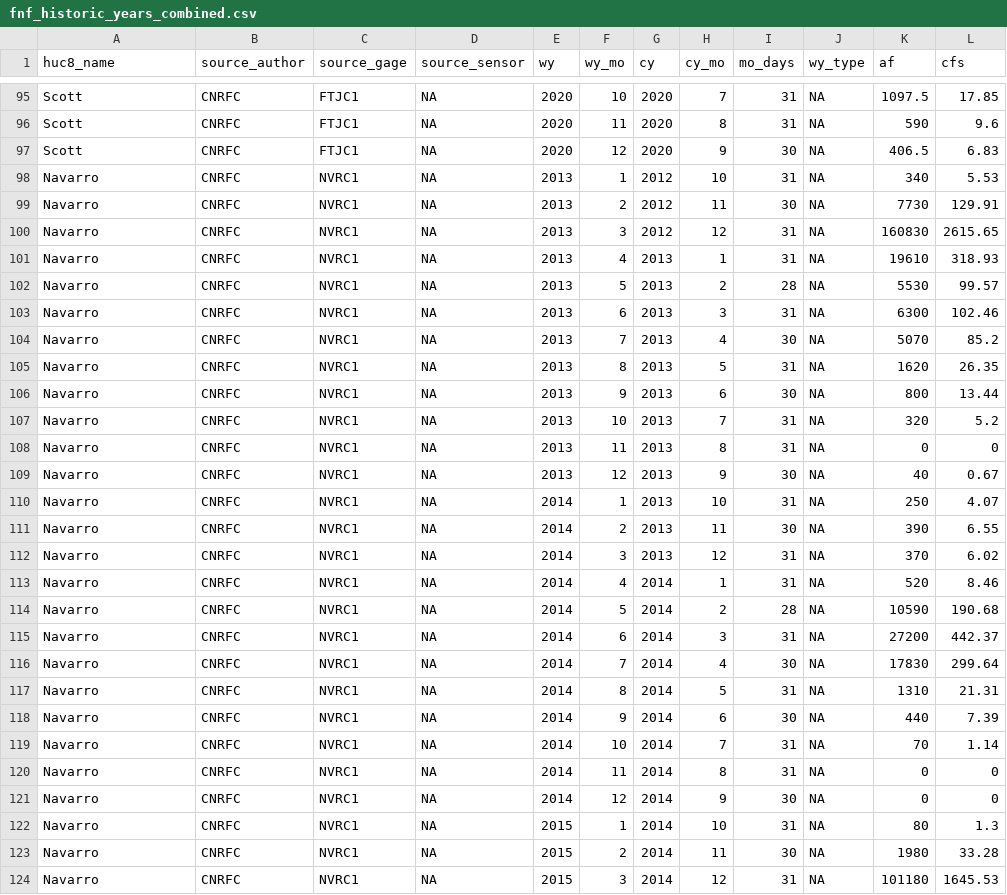
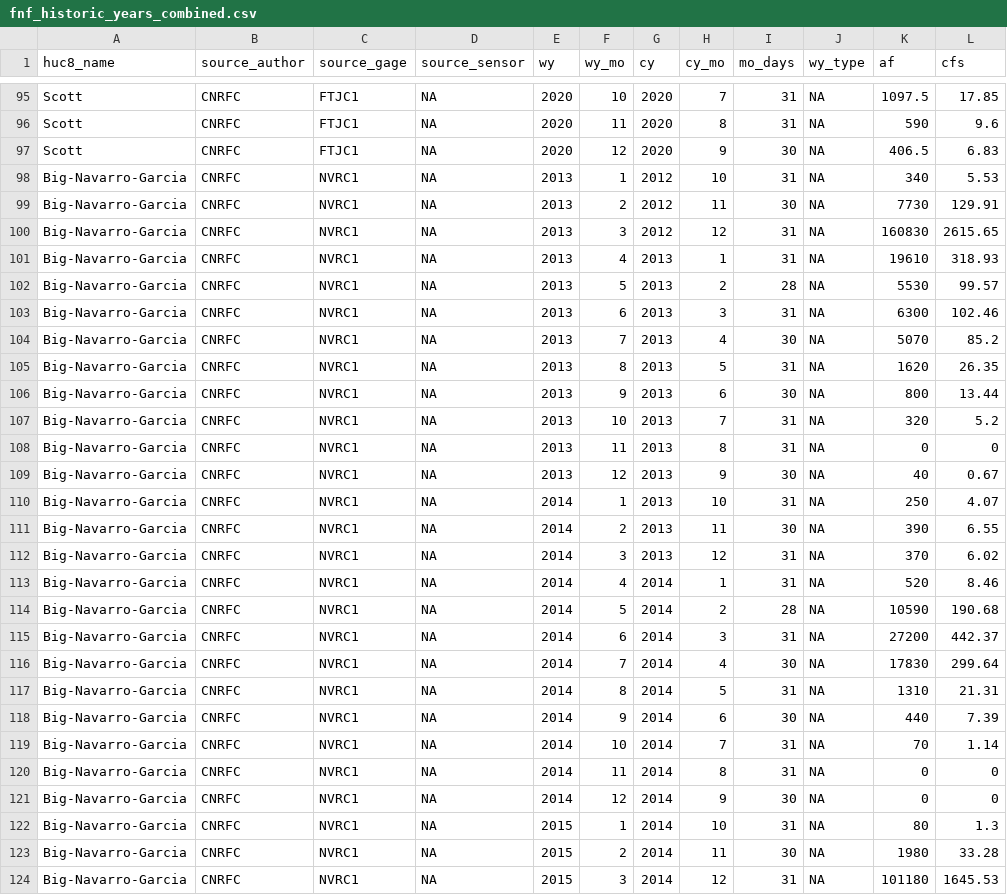
Before and after one commit to CAWaterBoardDataCenter/dwr-wasdet, a CSV file: supply-data/historical/fnf_historic_years_combined.csv, drawn as a sheet; only a part is shown, gaps mark what is left out; the diff covers the shown part only.

Commit message:
Supply data now saved as list by huc8_name

```diff
--- a/supply-data/historical/fnf_historic_years_combined.csv
+++ b/supply-data/historical/fnf_historic_years_combined.csv
@@ -97,28 +97,28 @@ Scott,CNRFC,FTJC1,NA,2020,11,2020,8,31,NA,590,9.6
 Scott,CNRFC,FTJC1,NA,2020,12,2020,9,30,NA,406.5,6.83
-Navarro,CNRFC,NVRC1,NA,2013,1,2012,10,31,NA,340,5.53
-Navarro,CNRFC,NVRC1,NA,2013,2,2012,11,30,NA,7730,129.91
-Navarro,CNRFC,NVRC1,NA,2013,3,2012,12,31,NA,160830,2615.65
-Navarro,CNRFC,NVRC1,NA,2013,4,2013,1,31,NA,19610,318.93
-Navarro,CNRFC,NVRC1,NA,2013,5,2013,2,28,NA,5530,99.57
-Navarro,CNRFC,NVRC1,NA,2013,6,2013,3,31,NA,6300,102.46
-Navarro,CNRFC,NVRC1,NA,2013,7,2013,4,30,NA,5070,85.2
-Navarro,CNRFC,NVRC1,NA,2013,8,2013,5,31,NA,1620,26.35
-Navarro,CNRFC,NVRC1,NA,2013,9,2013,6,30,NA,800,13.44
-Navarro,CNRFC,NVRC1,NA,2013,10,2013,7,31,NA,320,5.2
-Navarro,CNRFC,NVRC1,NA,2013,11,2013,8,31,NA,0,0
-Navarro,CNRFC,NVRC1,NA,2013,12,2013,9,30,NA,40,0.67
-Navarro,CNRFC,NVRC1,NA,2014,1,2013,10,31,NA,250,4.07
-Navarro,CNRFC,NVRC1,NA,2014,2,2013,11,30,NA,390,6.55
-Navarro,CNRFC,NVRC1,NA,2014,3,2013,12,31,NA,370,6.02
-Navarro,CNRFC,NVRC1,NA,2014,4,2014,1,31,NA,520,8.46
-Navarro,CNRFC,NVRC1,NA,2014,5,2014,2,28,NA,10590,190.68
-Navarro,CNRFC,NVRC1,NA,2014,6,2014,3,31,NA,27200,442.37
-Navarro,CNRFC,NVRC1,NA,2014,7,2014,4,30,NA,17830,299.64
-Navarro,CNRFC,NVRC1,NA,2014,8,2014,5,31,NA,1310,21.31
-Navarro,CNRFC,NVRC1,NA,2014,9,2014,6,30,NA,440,7.39
-Navarro,CNRFC,NVRC1,NA,2014,10,2014,7,31,NA,70,1.14
-Navarro,CNRFC,NVRC1,NA,2014,11,2014,8,31,NA,0,0
-Navarro,CNRFC,NVRC1,NA,2014,12,2014,9,30,NA,0,0
-Navarro,CNRFC,NVRC1,NA,2015,1,2014,10,31,NA,80,1.3
-Navarro,CNRFC,NVRC1,NA,2015,2,2014,11,30,NA,1980,33.28
-Navarro,CNRFC,NVRC1,NA,2015,3,2014,12,31,NA,101180,1645.53
+Big-Navarro-Garcia,CNRFC,NVRC1,NA,2013,1,2012,10,31,NA,340,5.53
+Big-Navarro-Garcia,CNRFC,NVRC1,NA,2013,2,2012,11,30,NA,7730,129.91
+Big-Navarro-Garcia,CNRFC,NVRC1,NA,2013,3,2012,12,31,NA,160830,2615.65
+Big-Navarro-Garcia,CNRFC,NVRC1,NA,2013,4,2013,1,31,NA,19610,318.93
+Big-Navarro-Garcia,CNRFC,NVRC1,NA,2013,5,2013,2,28,NA,5530,99.57
+Big-Navarro-Garcia,CNRFC,NVRC1,NA,2013,6,2013,3,31,NA,6300,102.46
+Big-Navarro-Garcia,CNRFC,NVRC1,NA,2013,7,2013,4,30,NA,5070,85.2
+Big-Navarro-Garcia,CNRFC,NVRC1,NA,2013,8,2013,5,31,NA,1620,26.35
+Big-Navarro-Garcia,CNRFC,NVRC1,NA,2013,9,2013,6,30,NA,800,13.44
+Big-Navarro-Garcia,CNRFC,NVRC1,NA,2013,10,2013,7,31,NA,320,5.2
+Big-Navarro-Garcia,CNRFC,NVRC1,NA,2013,11,2013,8,31,NA,0,0
+Big-Navarro-Garcia,CNRFC,NVRC1,NA,2013,12,2013,9,30,NA,40,0.67
+Big-Navarro-Garcia,CNRFC,NVRC1,NA,2014,1,2013,10,31,NA,250,4.07
+Big-Navarro-Garcia,CNRFC,NVRC1,NA,2014,2,2013,11,30,NA,390,6.55
+Big-Navarro-Garcia,CNRFC,NVRC1,NA,2014,3,2013,12,31,NA,370,6.02
+Big-Navarro-Garcia,CNRFC,NVRC1,NA,2014,4,2014,1,31,NA,520,8.46
+Big-Navarro-Garcia,CNRFC,NVRC1,NA,2014,5,2014,2,28,NA,10590,190.68
+Big-Navarro-Garcia,CNRFC,NVRC1,NA,2014,6,2014,3,31,NA,27200,442.37
+Big-Navarro-Garcia,CNRFC,NVRC1,NA,2014,7,2014,4,30,NA,17830,299.64
+Big-Navarro-Garcia,CNRFC,NVRC1,NA,2014,8,2014,5,31,NA,1310,21.31
+Big-Navarro-Garcia,CNRFC,NVRC1,NA,2014,9,2014,6,30,NA,440,7.39
+Big-Navarro-Garcia,CNRFC,NVRC1,NA,2014,10,2014,7,31,NA,70,1.14
+Big-Navarro-Garcia,CNRFC,NVRC1,NA,2014,11,2014,8,31,NA,0,0
+Big-Navarro-Garcia,CNRFC,NVRC1,NA,2014,12,2014,9,30,NA,0,0
+Big-Navarro-Garcia,CNRFC,NVRC1,NA,2015,1,2014,10,31,NA,80,1.3
+Big-Navarro-Garcia,CNRFC,NVRC1,NA,2015,2,2014,11,30,NA,1980,33.28
+Big-Navarro-Garcia,CNRFC,NVRC1,NA,2015,3,2014,12,31,NA,101180,1645.53
```
Also changed, not shown: 69 edited cells elsewhere in this file, 2 other files.
